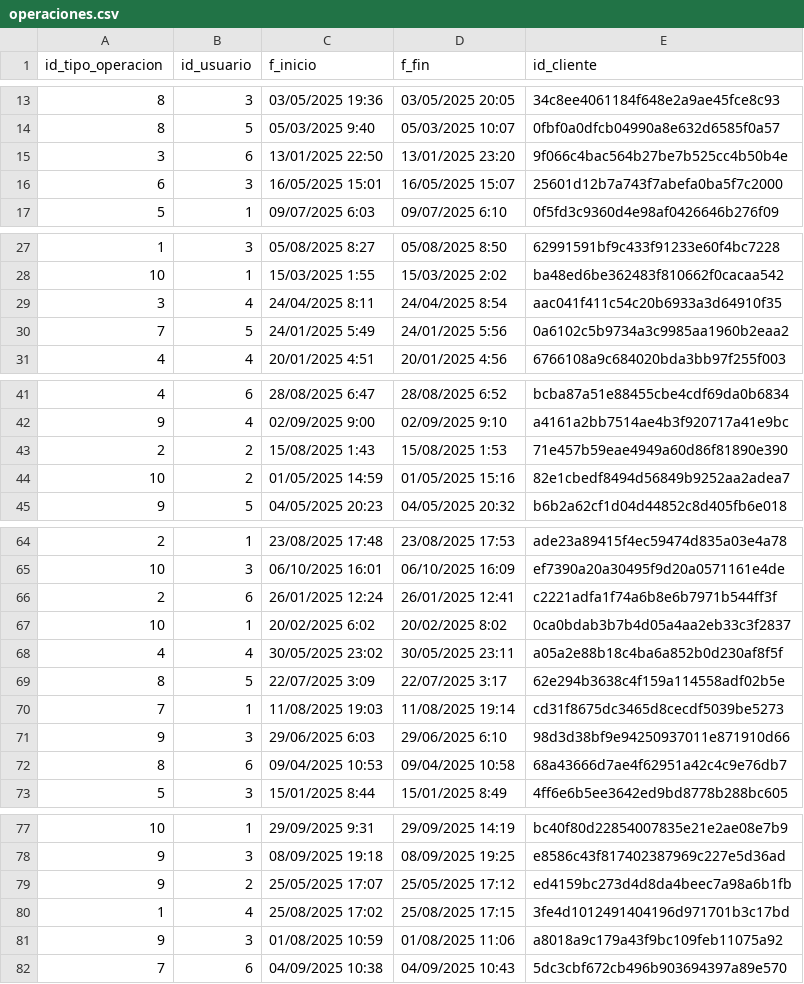
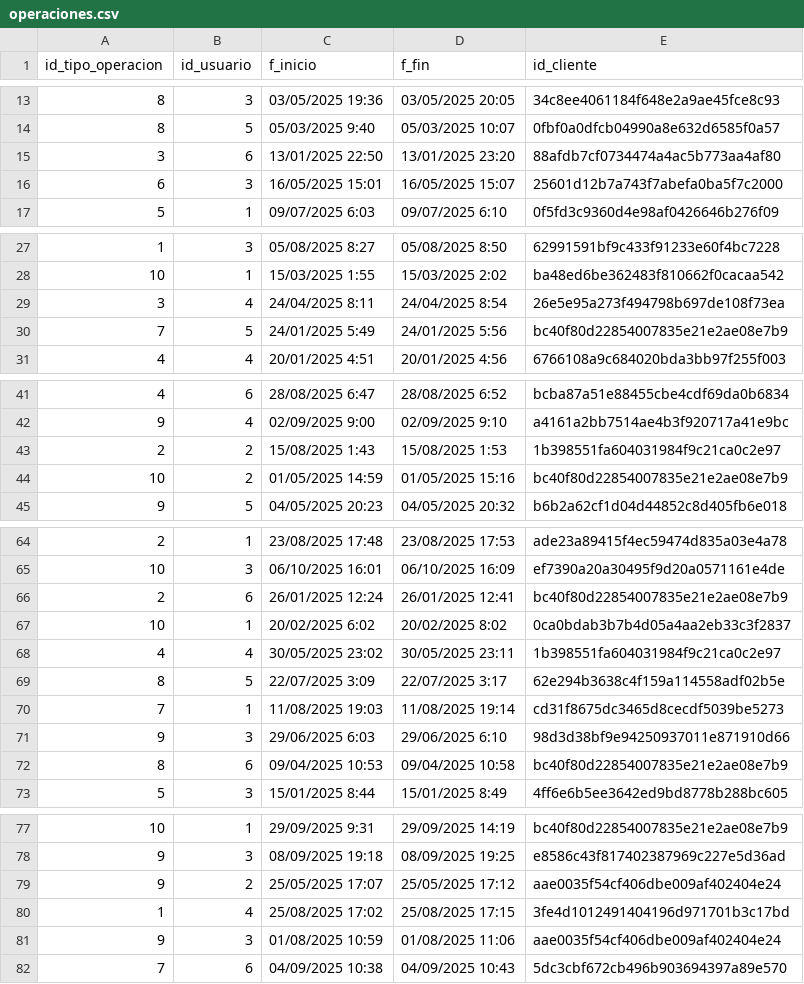
Before and after one commit to Npgr30/TR, a CSV file: data_sources/operaciones.csv, drawn as a sheet; only a part is shown, gaps mark what is left out; the diff covers the shown part only.

```diff
--- a/data_sources/operaciones.csv
+++ b/data_sources/operaciones.csv
@@ -14,3 +14,3 @@
 8;5;05/03/2025 9:40;05/03/2025 10:07;0fbf0a0dfcb04990a8e632d6585f0a57
-3;6;13/01/2025 22:50;13/01/2025 23:20;9f066c4bac564b27be7b525cc4b50b4e
+3;6;13/01/2025 22:50;13/01/2025 23:20;88afdb7cf0734474a4ac5b773aa4af80
 6;3;16/05/2025 15:01;16/05/2025 15:07;25601d12b7a743f7abefa0ba5f7c2000
@@ -28,4 +28,4 @@
 10;1;15/03/2025 1:55;15/03/2025 2:02;ba48ed6be362483f810662f0cacaa542
-3;4;24/04/2025 8:11;24/04/2025 8:54;aac041f411c54c20b6933a3d64910f35
-7;5;24/01/2025 5:49;24/01/2025 5:56;0a6102c5b9734a3c9985aa1960b2eaa2
+3;4;24/04/2025 8:11;24/04/2025 8:54;26e5e95a273f494798b697de108f73ea
+7;5;24/01/2025 5:49;24/01/2025 5:56;bc40f80d22854007835e21e2ae08e7b9
 4;4;20/01/2025 4:51;20/01/2025 4:56;6766108a9c684020bda3bb97f255f003
@@ -42,4 +42,4 @@
 9;4;02/09/2025 9:00;02/09/2025 9:10;a4161a2bb7514ae4b3f920717a41e9bc
-2;2;15/08/2025 1:43;15/08/2025 1:53;71e457b59eae4949a60d86f81890e390
-10;2;01/05/2025 14:59;01/05/2025 15:16;82e1cbedf8494d56849b9252aa2adea7
+2;2;15/08/2025 1:43;15/08/2025 1:53;1b398551fa604031984f9c21ca0c2e97
+10;2;01/05/2025 14:59;01/05/2025 15:16;bc40f80d22854007835e21e2ae08e7b9
 9;5;04/05/2025 20:23;04/05/2025 20:32;b6b2a62cf1d04d44852c8d405fb6e018
@@ -65,5 +65,5 @@
 10;3;06/10/2025 16:01;06/10/2025 16:09;ef7390a20a30495f9d20a0571161e4de
-2;6;26/01/2025 12:24;26/01/2025 12:41;c2221adfa1f74a6b8e6b7971b544ff3f
+2;6;26/01/2025 12:24;26/01/2025 12:41;bc40f80d22854007835e21e2ae08e7b9
 10;1;20/02/2025 6:02;20/02/2025 8:02;0ca0bdab3b7b4d05a4aa2eb33c3f2837
-4;4;30/05/2025 23:02;30/05/2025 23:11;a05a2e88b18c4ba6a852b0d230af8f5f
+4;4;30/05/2025 23:02;30/05/2025 23:11;1b398551fa604031984f9c21ca0c2e97
 8;5;22/07/2025 3:09;22/07/2025 3:17;62e294b3638c4f159a114558adf02b5e
@@ -71,3 +71,3 @@
 9;3;29/06/2025 6:03;29/06/2025 6:10;98d3d38bf9e94250937011e871910d66
-8;6;09/04/2025 10:53;09/04/2025 10:58;68a43666d7ae4f62951a42c4c9e76db7
+8;6;09/04/2025 10:53;09/04/2025 10:58;bc40f80d22854007835e21e2ae08e7b9
 5;3;15/01/2025 8:44;15/01/2025 8:49;4ff6e6b5ee3642ed9bd8778b288bc605
@@ -78,5 +78,5 @@
 9;3;08/09/2025 19:18;08/09/2025 19:25;e8586c43f817402387969c227e5d36ad
-9;2;25/05/2025 17:07;25/05/2025 17:12;ed4159bc273d4d8da4beec7a98a6b1fb
+9;2;25/05/2025 17:07;25/05/2025 17:12;aae0035f54cf406dbe009af402404e24
 1;4;25/08/2025 17:02;25/08/2025 17:15;3fe4d1012491404196d971701b3c17bd
-9;3;01/08/2025 10:59;01/08/2025 11:06;a8018a9c179a43f9bc109feb11075a92
+9;3;01/08/2025 10:59;01/08/2025 11:06;aae0035f54cf406dbe009af402404e24
 7;6;04/09/2025 10:38;04/09/2025 10:43;5dc3cbf672cb496b903694397a89e570
```
Also changed, not shown: 3 edited cells elsewhere in this file.
